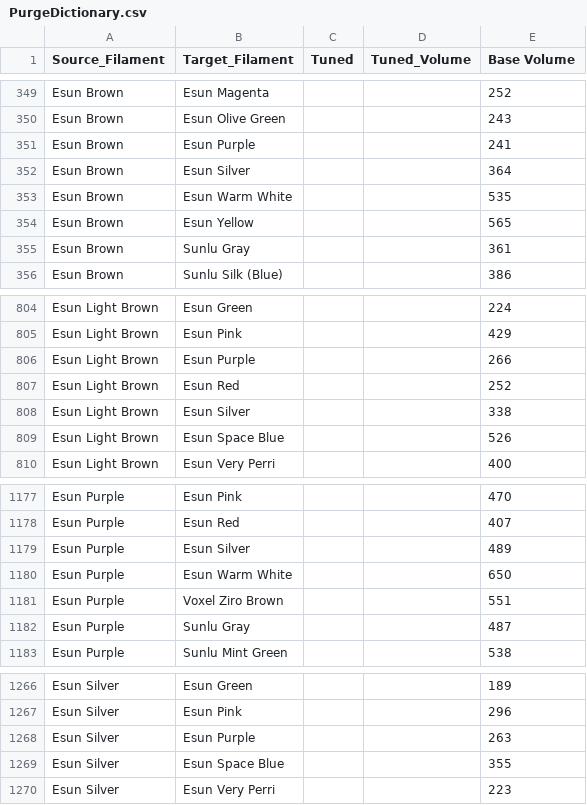
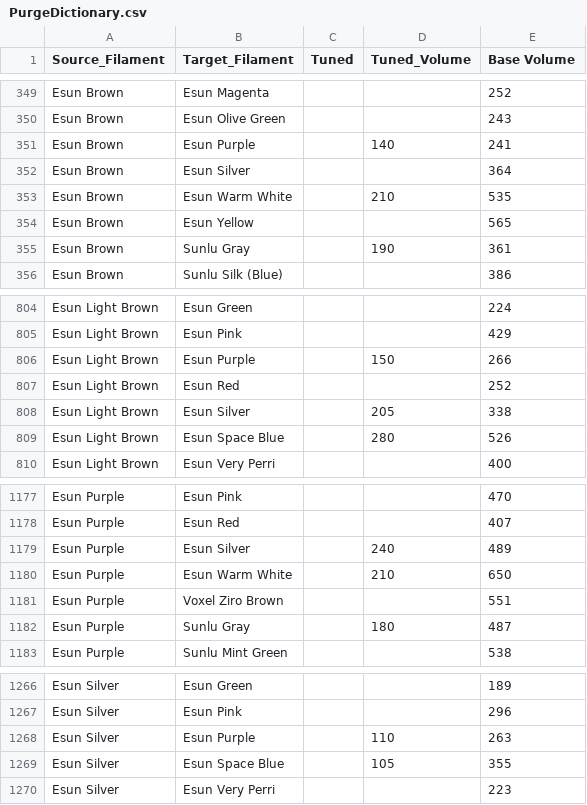
Before and after one commit to viceboy5/ScriptsAndTools, a CSV file: BambuScripts/libraries/PurgeDictionary.csv, drawn as a sheet; only a part is shown, gaps mark what is left out; the diff covers the shown part only.

Commit message:
purge updates

```diff
--- a/BambuScripts/libraries/PurgeDictionary.csv
+++ b/BambuScripts/libraries/PurgeDictionary.csv
@@ -350,7 +350,7 @@ Esun Brown	Esun Magenta			252
 Esun Brown	Esun Olive Green			243
-Esun Brown	Esun Purple			241
+Esun Brown	Esun Purple		140	241
 Esun Brown	Esun Silver			364
-Esun Brown	Esun Warm White			535
+Esun Brown	Esun Warm White		210	535
 Esun Brown	Esun Yellow			565
-Esun Brown	Sunlu Gray			361
+Esun Brown	Sunlu Gray		190	361
 Esun Brown	Sunlu Silk (Blue)			386
@@ -805,6 +805,6 @@ Esun Light Brown	Esun Green			224
 Esun Light Brown	Esun Pink			429
-Esun Light Brown	Esun Purple			266
+Esun Light Brown	Esun Purple		150	266
 Esun Light Brown	Esun Red			252
-Esun Light Brown	Esun Silver			338
-Esun Light Brown	Esun Space Blue			526
+Esun Light Brown	Esun Silver		205	338
+Esun Light Brown	Esun Space Blue		280	526
 Esun Light Brown	Esun Very Perri			400
@@ -1178,6 +1178,6 @@ Esun Purple	Esun Pink			470
 Esun Purple	Esun Red			407
-Esun Purple	Esun Silver			489
-Esun Purple	Esun Warm White			650
+Esun Purple	Esun Silver		240	489
+Esun Purple	Esun Warm White		210	650
 Esun Purple	Voxel Ziro Brown			551
-Esun Purple	Sunlu Gray			487
+Esun Purple	Sunlu Gray		180	487
 Esun Purple	Sunlu Mint Green			538
@@ -1267,4 +1267,4 @@ Esun Silver	Esun Green			189
 Esun Silver	Esun Pink			296
-Esun Silver	Esun Purple			263
-Esun Silver	Esun Space Blue			355
+Esun Silver	Esun Purple		110	263
+Esun Silver	Esun Space Blue		105	355
 Esun Silver	Esun Very Perri			223
```
Also changed, not shown: 11 edited cells elsewhere in this file.
